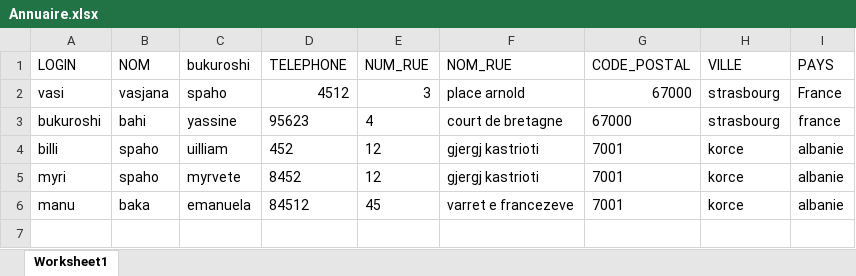
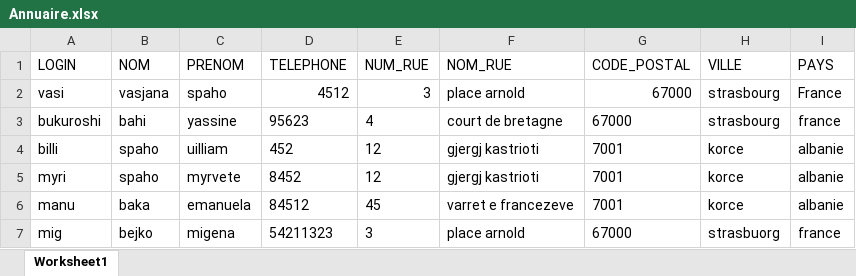
Before and after one commit to vasjana/Annuaire, an Excel workbook: Output/Annuaire.xlsx, sheet Worksheet1, drawn as a sheet; values as stored, in another font and other column widths than the file's, no borders; the diff names each change by its address in the sheet, - before the commit and + after, or states it on an @@ line.

Commit message:
Lire un fichier excel

```diff
--- a/Output/Annuaire.xlsx (sheet Worksheet1)
+++ b/Output/Annuaire.xlsx (sheet Worksheet1)
-C1: bukuroshi
+C1: PRENOM
+row 7: mig | bejko | migena | 54211323 | 3 | place arnold | 67000 | strasbuorg | france
```
Also changed, not shown: 6 other files.
